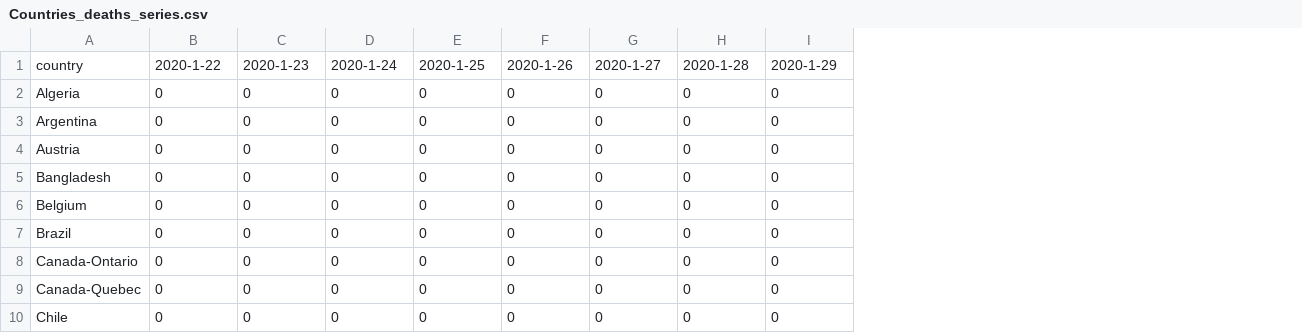
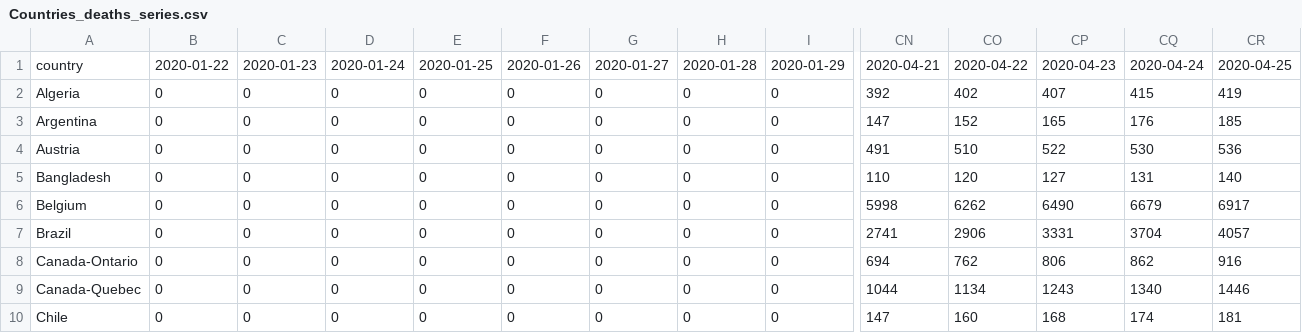
Before and after one commit to CatCovidTransparencia/CatCovid_Data, a CSV file: World/Countries_deaths_series.csv, drawn as a sheet; only a part is shown, gaps mark what is left out; the diff covers the shown part only; the diff names each change by its address in the sheet, - before the commit and + after, or states it on an @@ line.

```diff
--- a/World/Countries_deaths_series.csv
+++ b/World/Countries_deaths_series.csv
+column CN, rows 1-10: 2020-04-21 | 392 | 147 | 491 | 110 | 5998 | 2741 | 694 | 1044 | 147
+column CO, rows 1-10: 2020-04-22 | 402 | 152 | 510 | 120 | 6262 | 2906 | 762 | 1134 | 160
+column CP, rows 1-10: 2020-04-23 | 407 | 165 | 522 | 127 | 6490 | 3331 | 806 | 1243 | 168
+column CQ, rows 1-10: 2020-04-24 | 415 | 176 | 530 | 131 | 6679 | 3704 | 862 | 1340 | 174
+column CR, rows 1-10: 2020-04-25 | 419 | 185 | 536 | 140 | 6917 | 4057 | 916 | 1446 | 181
-B1: 2020-1-22
+B1: 2020-01-22
-C1: 2020-1-23
+C1: 2020-01-23
-D1: 2020-1-24
+D1: 2020-01-24
-E1: 2020-1-25
+E1: 2020-01-25
-F1: 2020-1-26
+F1: 2020-01-26
-G1: 2020-1-27
+G1: 2020-01-27
-H1: 2020-1-28
+H1: 2020-01-28
-I1: 2020-1-29
+I1: 2020-01-29
```
Also changed, not shown: 46 edited cells elsewhere in this file, World/World_series/Countries-All_deaths_series.csv, 32 other files.
